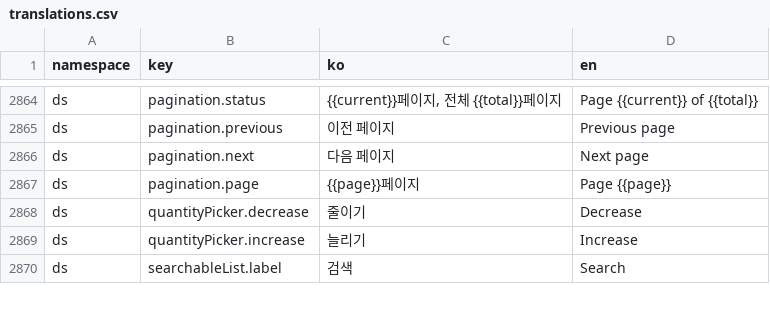
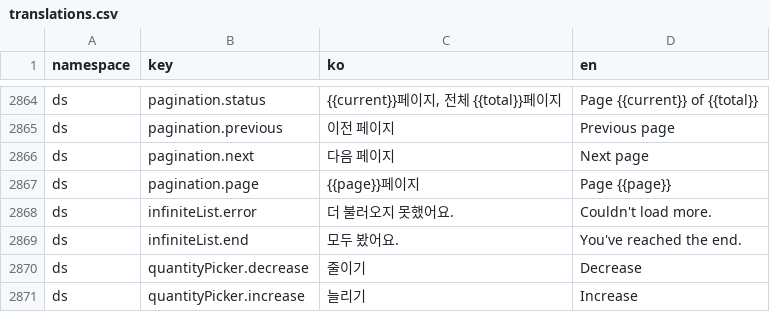
Before and after one commit to lshdainty/porest-desk-front, a CSV file: i18n/translations.csv, drawn as a sheet; only a part is shown, gaps mark what is left out; the shorter side is filled out with more unchanged rows.

```diff
--- a/i18n/translations.csv
+++ b/i18n/translations.csv
@@ -2867,2 +2867,4 @@ ds,pagination.next,다음 페이지,Next page
 ds,pagination.page,{{page}}페이지,Page {{page}}
+ds,infiniteList.error,더 불러오지 못했어요.,Couldn't load more.
+ds,infiniteList.end,모두 봤어요.,You've reached the end.
 ds,quantityPicker.decrease,줄이기,Decrease
```
Also changed, not shown: 8 other files.
